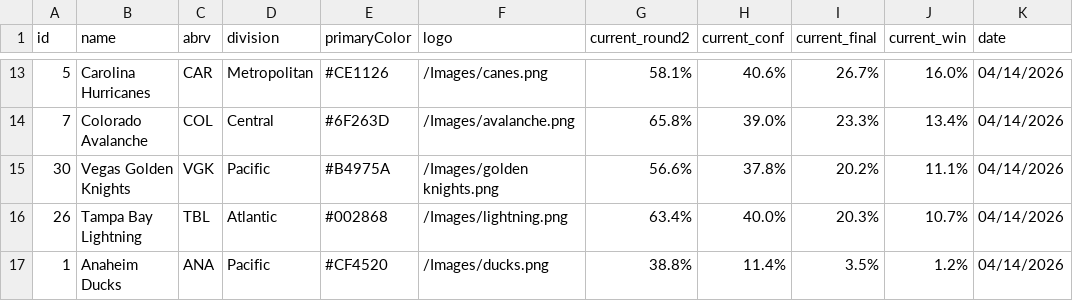
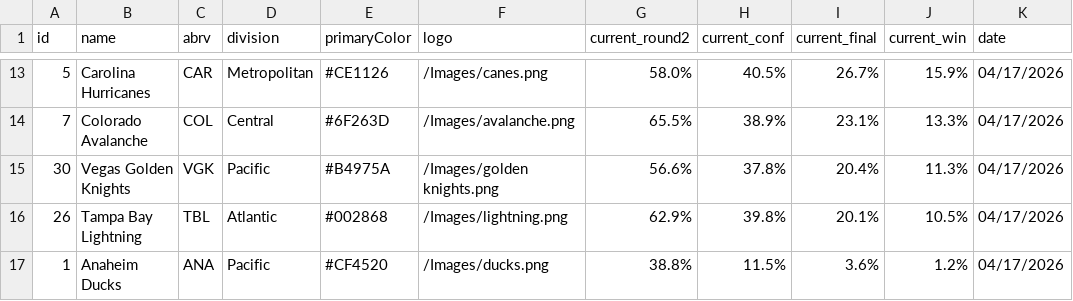
Before and after one commit to stevenpfaff/NHL-Projections-React, a CSV file: public/playoffs.csv, drawn as a sheet; only a part is shown, gaps mark what is left out; the diff covers the shown part only.

```diff
--- a/public/playoffs.csv
+++ b/public/playoffs.csv
@@ -13,5 +13,5 @@ id,name,abrv,division,primaryColor,logo,current_round2,current_conf,current_fina
-5,Carolina Hurricanes,CAR,Metropolitan,#CE1126,/Images/canes.png,58.1%,40.6%,26.7%,16.0%,04/14/2026
-7,Colorado Avalanche,COL,Central,#6F263D,/Images/avalanche.png,65.8%,39.0%,23.3%,13.4%,04/14/2026
-30,Vegas Golden Knights,VGK,Pacific,#B4975A,/Images/golden knights.png,56.6%,37.8%,20.2%,11.1%,04/14/2026
-26,Tampa Bay Lightning,TBL,Atlantic,#002868,/Images/lightning.png,63.4%,40.0%,20.3%,10.7%,04/14/2026
-1,Anaheim Ducks,ANA,Pacific,#CF4520,/Images/ducks.png,38.8%,11.4%,3.5%,1.2%,04/14/2026
+5,Carolina Hurricanes,CAR,Metropolitan,#CE1126,/Images/canes.png,58.0%,40.5%,26.7%,15.9%,04/17/2026
+7,Colorado Avalanche,COL,Central,#6F263D,/Images/avalanche.png,65.5%,38.9%,23.1%,13.3%,04/17/2026
+30,Vegas Golden Knights,VGK,Pacific,#B4975A,/Images/golden knights.png,56.6%,37.8%,20.4%,11.3%,04/17/2026
+26,Tampa Bay Lightning,TBL,Atlantic,#002868,/Images/lightning.png,62.9%,39.8%,20.1%,10.5%,04/17/2026
+1,Anaheim Ducks,ANA,Pacific,#CF4520,/Images/ducks.png,38.8%,11.5%,3.6%,1.2%,04/17/2026
```
Also changed, not shown: 2 added rows, 2 removed rows and 35 edited cells elsewhere in this file, public/matchups.csv.
